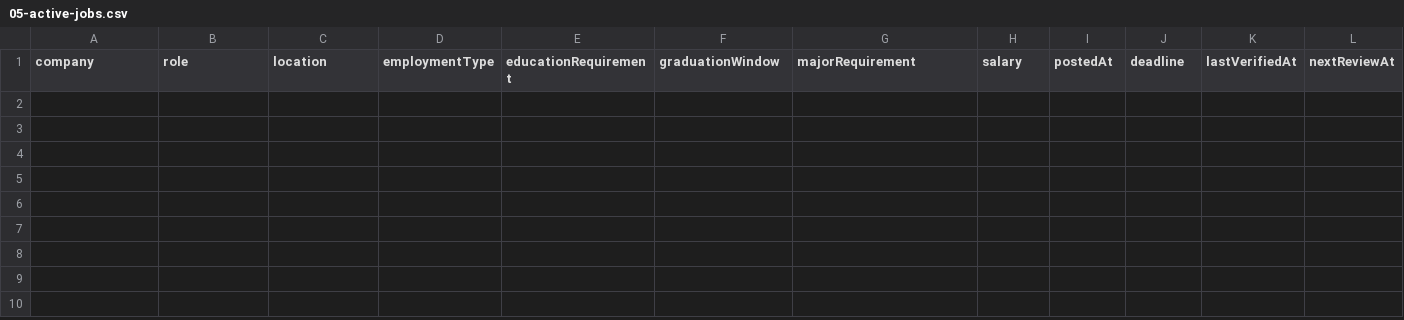
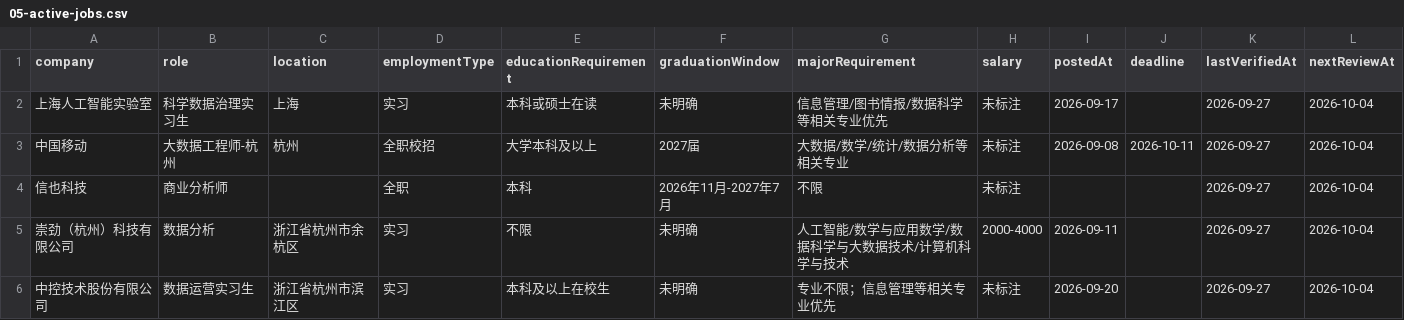
Before and after one commit to XFL11127/ai-career-companion, a CSV file: outputs-repo-parity/05-active-jobs.csv, drawn as a sheet; only a part is shown; rows hold the shown columns only; the diff names each change by its address in the sheet, - before the commit and + after, or states it on an @@ line.

Commit message:
feat: add verified active jobs and final share link

```diff
--- a/outputs-repo-parity/05-active-jobs.csv
+++ b/outputs-repo-parity/05-active-jobs.csv
+row 2: 上海人工智能实验室 | 科学数据治理实习生 | 上海 | 实习 | 本科或硕士在读 | 未明确 | 信息管理/图书情报/数据科学等相关专业优先 | 未标注 | 2026-09-17 |  | 2026-09-27 | 2026-10-04
+row 3: 中国移动 | 大数据工程师-杭州 | 杭州 | 全职校招 | 大学本科及以上 | 2027届 | 大数据/数学/统计/数据分析等相关专业 | 未标注 | 2026-09-08 | 2026-10-11 | 2026-09-27 | 2026-10-04
+row 4: 信也科技 | 商业分析师 |  | 全职 | 本科 | 2026年11月-2027年7月 | 不限 | 未标注 |  |  | 2026-09-27 | 2026-10-04
+row 5: 崇劲（杭州）科技有限公司 | 数据分析 | 浙江省杭州市余杭区 | 实习 | 不限 | 未明确 | 人工智能/数学与应用数学/数据科学与大数据技术/计算机科学与技术 | 2000-4000 | 2026-09-11 |  | 2026-09-27 | 2026-10-04
+row 6: 中控技术股份有限公司 | 数据运营实习生 | 浙江省杭州市滨江区 | 实习 | 本科及以上在校生 | 未明确 | 专业不限；信息管理等相关专业优先 | 未标注 | 2026-09-20 |  | 2026-09-27 | 2026-10-04
```
Also changed, not shown: outputs-repo-parity/04-rejected-jobs.csv, 6 other files.
